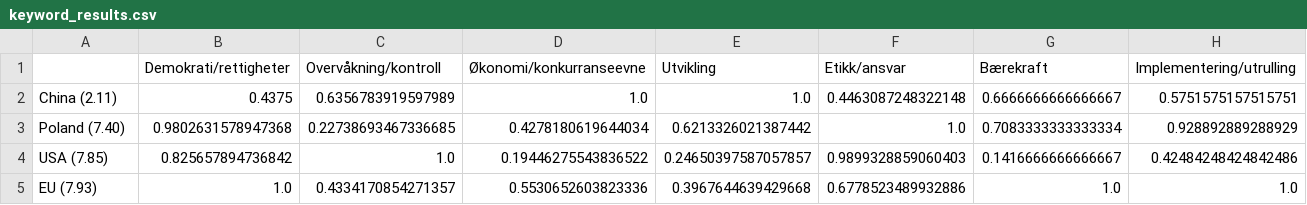
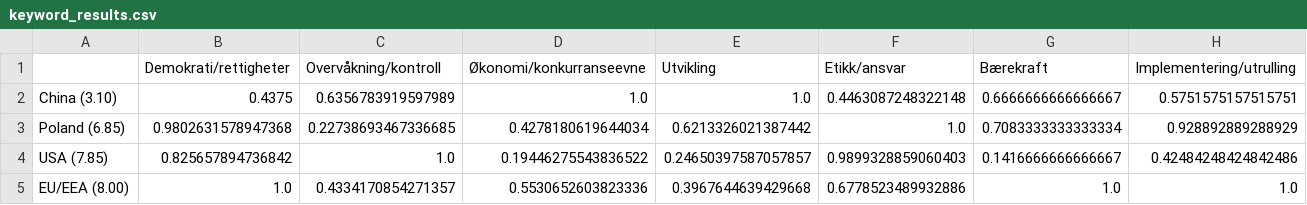
Before and after one commit to 5an0j/HON2200-Prosjekt-2-Gruppe-H, a CSV file: Code/keyword_results.csv, drawn as a sheet.

```diff
--- a/Code/keyword_results.csv
+++ b/Code/keyword_results.csv
@@ -1,5 +1,5 @@
 ,Demokrati/rettigheter,Overvåkning/kontroll,Økonomi/konkurranseevne,Utvikling,Etikk/ansvar,Bærekraft,Implementering/utrulling
-China (2.11),0.4375,0.6356783919597989,1.0,1.0,0.4463087248322148,0.6666666666666667,0.5751575157515751
-Poland (7.40),0.9802631578947368,0.22738693467336685,0.4278180619644034,0.6213326021387442,1.0,0.7083333333333334,0.928892889288929
+China (3.10),0.4375,0.6356783919597989,1.0,1.0,0.4463087248322148,0.6666666666666667,0.5751575157515751
+Poland (6.85),0.9802631578947368,0.22738693467336685,0.4278180619644034,0.6213326021387442,1.0,0.7083333333333334,0.928892889288929
 USA (7.85),0.825657894736842,1.0,0.19446275543836522,0.24650397587057857,0.9899328859060403,0.1416666666666667,0.42484248424842486
-EU (7.93),1.0,0.4334170854271357,0.5530652603823336,0.3967644639429668,0.6778523489932886,1.0,1.0
+EU/EEA (8.00),1.0,0.4334170854271357,0.5530652603823336,0.3967644639429668,0.6778523489932886,1.0,1.0
```
Also changed, not shown: 1 other file.
